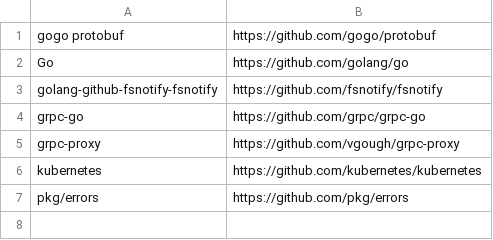
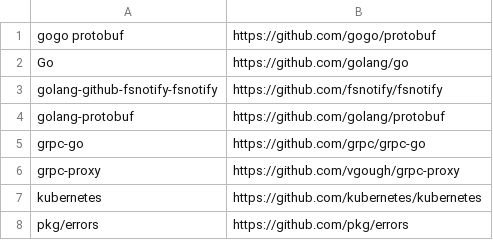
Before and after one commit to intel/oim, a CSV file: runtime-deps.csv, drawn as a sheet; the diff names each change by its address in the sheet, - before the commit and + after, or states it on an @@ line.

```diff
--- a/runtime-deps.csv
+++ b/runtime-deps.csv
+row 4: golang-protobuf | https://github.com/golang/protobuf
```
Also changed, not shown: vendor-bom.csv, 12 other files.
